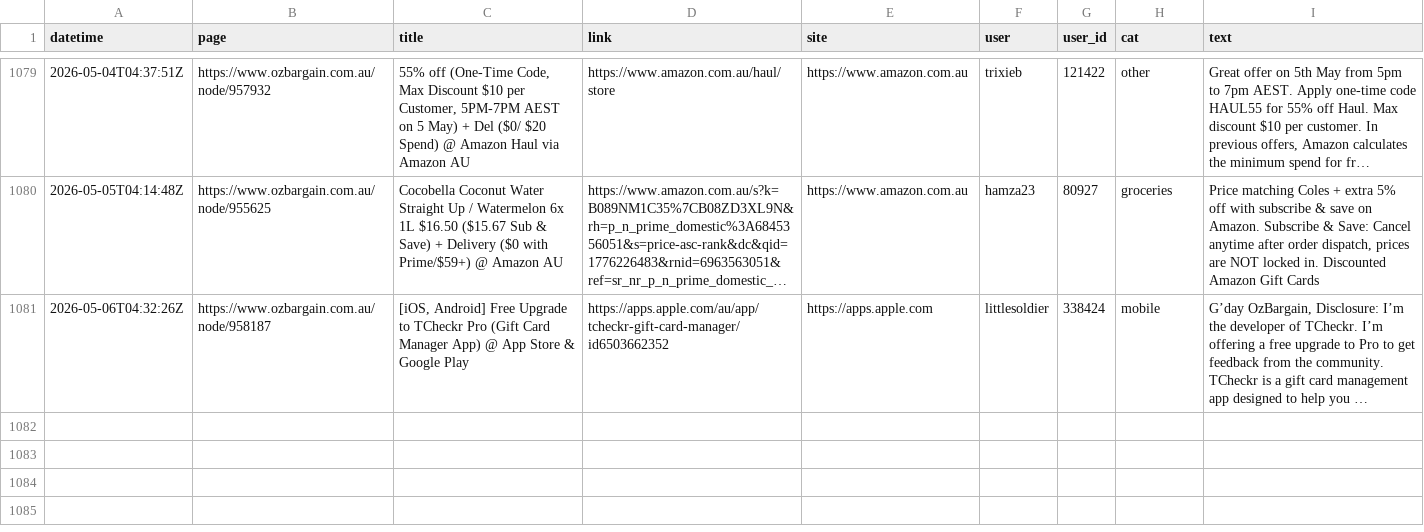
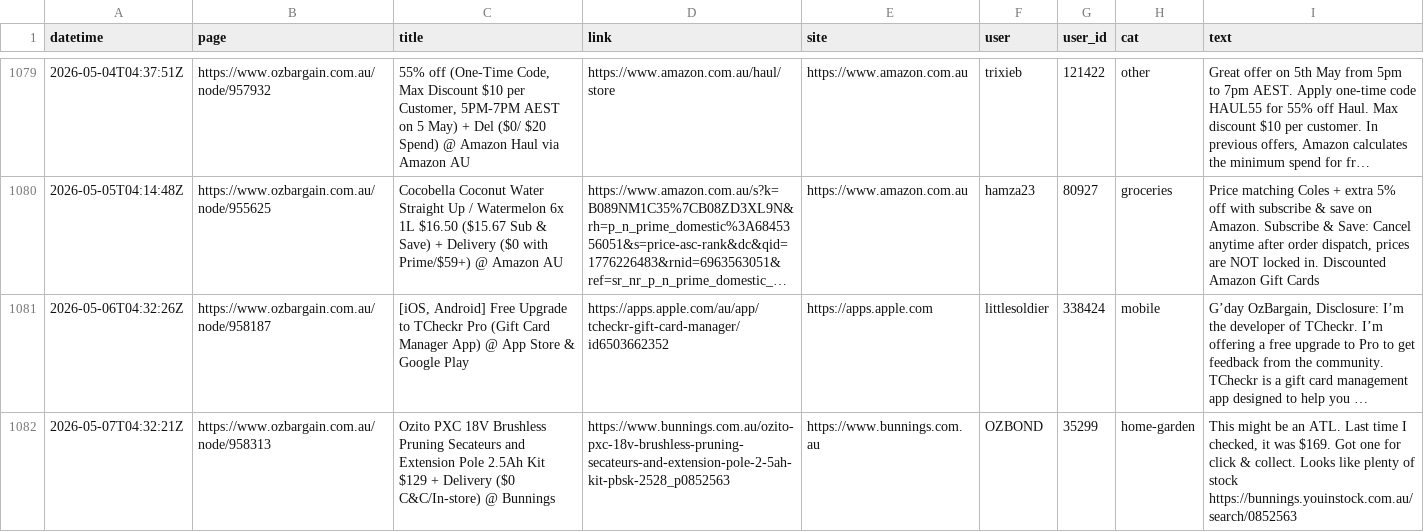
Before and after one commit to nwbort/car-loans, a CSV file: data/scraped_ob.csv, drawn as a sheet; only a part is shown, gaps mark what is left out; long unchanged cells end in ….

Commit message:
refreshing data

```diff
--- a/data/scraped_ob.csv
+++ b/data/scraped_ob.csv
@@ -1081 +1081,2 @@ datetime,page,title,link,site,user,user_id,cat,text
 2026-05-06T04:32:26Z,https://www.ozbargain.com.au/node/958187,"[iOS, Android] Free Upgrade to TCheckr Pro (Gift Card Manager App) @ App Store & Google Play",https://apps.apple.com/au/app/tcheckr-gift-card-manager/id6503662352,https://apps.apple.com,littlesoldier,338424,mobile,"G’day OzBargain, Disclosure: I’m the developer of TCheckr. I’m offering a free upgrade to Pro to get feedback from the community. TCheckr is a gift card management app designed to help you …"
+2026-05-07T04:32:21Z,https://www.ozbargain.com.au/node/958313,Ozito PXC 18V Brushless Pruning Secateurs and Extension Pole 2.5Ah Kit $129 + Delivery ($0 C&C/In-store) @ Bunnings,https://www.bunnings.com.au/ozito-pxc-18v-brushless-pruning-secateurs-and-extension-pole-2-5ah-kit-pbsk-2528_p0852563,https://www.bunnings.com.au,OZBOND,35299,home-garden,"This might be an ATL. Last time I checked, it was $169. Got one for click & collect. Looks like plenty of stock https://bunnings.youinstock.com.au/search/0852563 "
```
Also changed, not shown: 11 other files.
